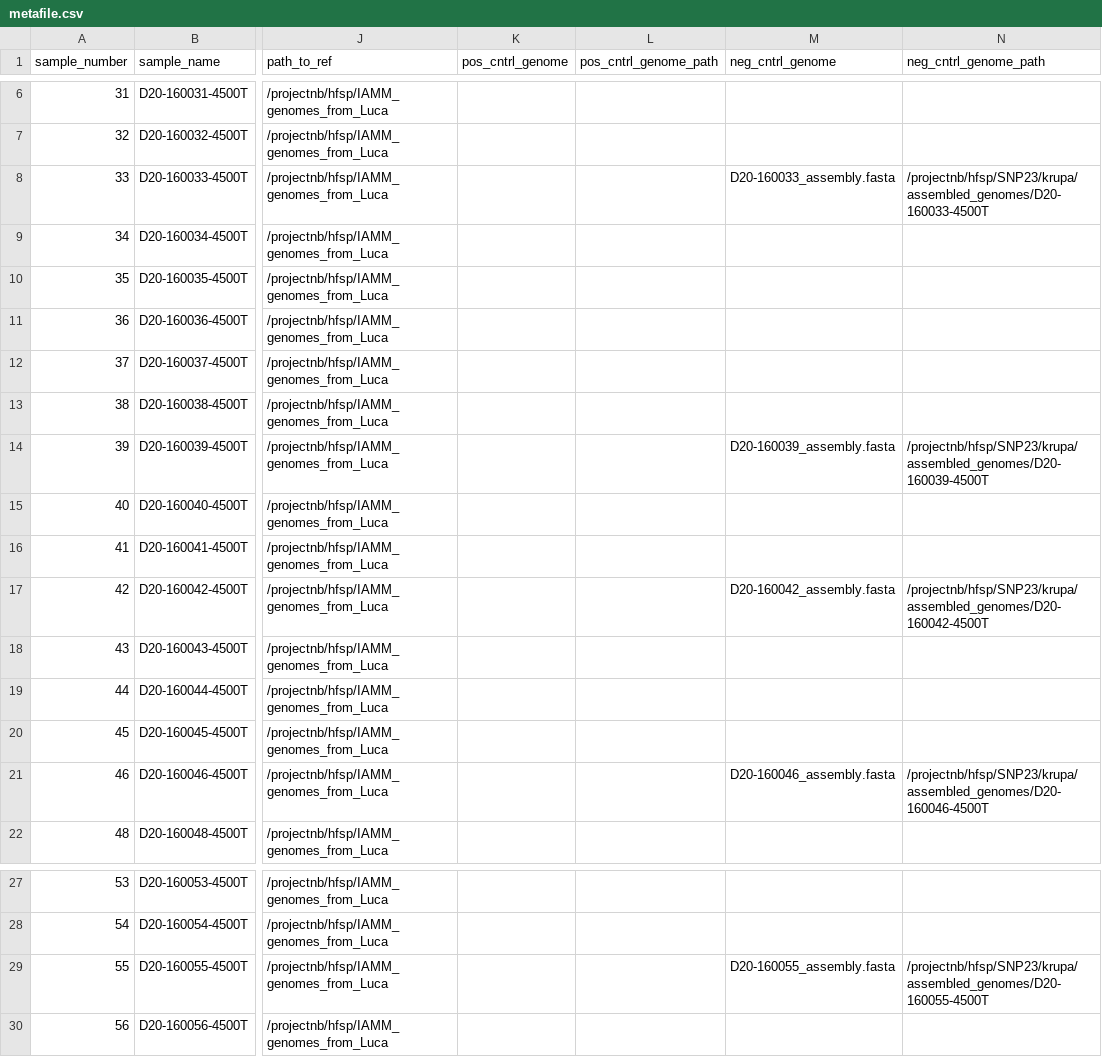
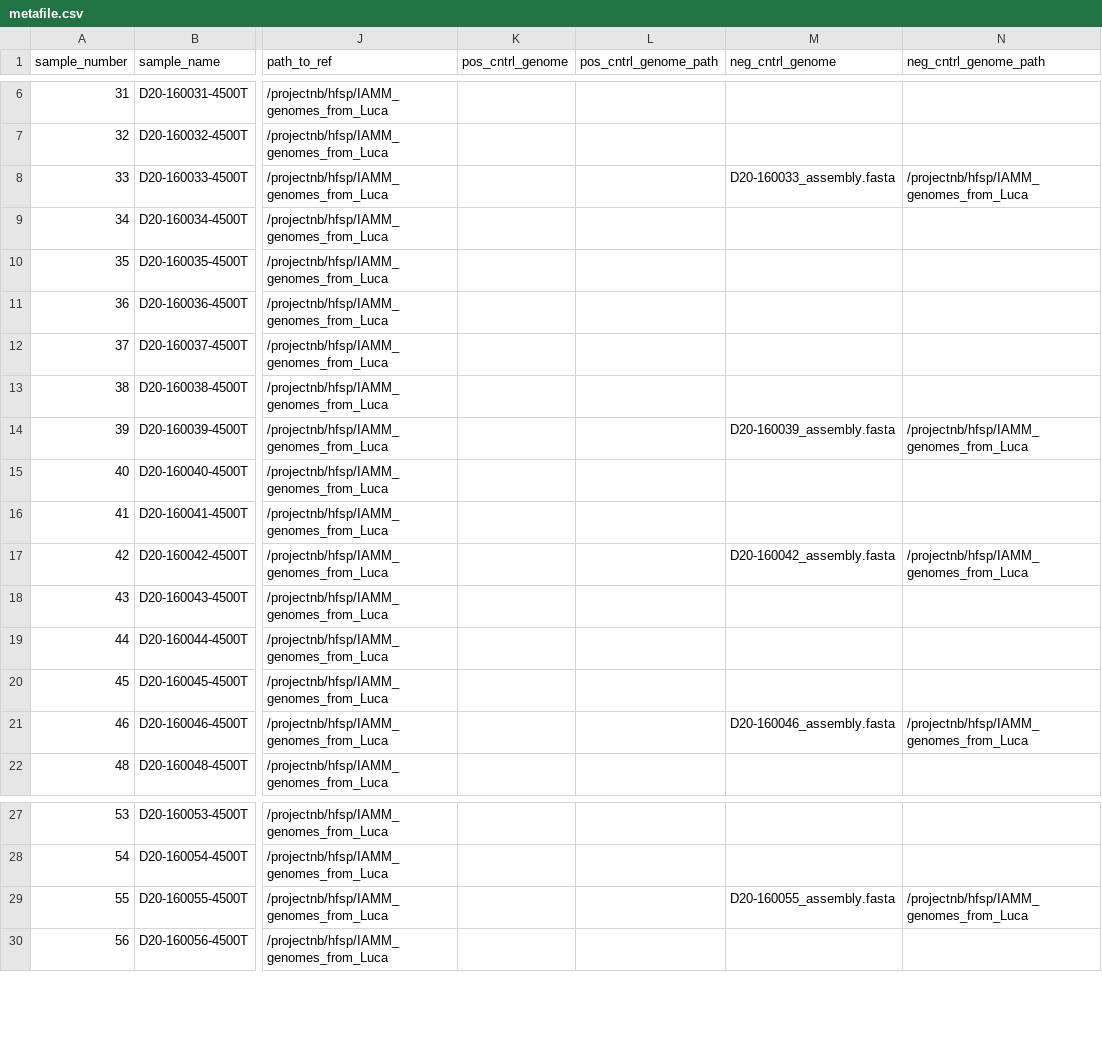
Before and after one commit to segrelab/SNP23, a CSV file: metafile.csv, drawn as a sheet; only a part is shown, gaps mark what is left out; the diff names each change by its address in the sheet, - before the commit and + after, or states it on an @@ line.

Commit message:
Move assembled genomes to accessible folder

```diff
--- a/metafile.csv
+++ b/metafile.csv
-N8 (neg_cntrl_genome_path): /projectnb/hfsp/SNP23/krupa/assembled_genomes/D20-160033-4500T
+N8 (neg_cntrl_genome_path): /projectnb/hfsp/IAMM_genomes_from_Luca
-N14 (neg_cntrl_genome_path): /projectnb/hfsp/SNP23/krupa/assembled_genomes/D20-160039-4500T
+N14 (neg_cntrl_genome_path): /projectnb/hfsp/IAMM_genomes_from_Luca
-N17 (neg_cntrl_genome_path): /projectnb/hfsp/SNP23/krupa/assembled_genomes/D20-160042-4500T
+N17 (neg_cntrl_genome_path): /projectnb/hfsp/IAMM_genomes_from_Luca
-N21 (neg_cntrl_genome_path): /projectnb/hfsp/SNP23/krupa/assembled_genomes/D20-160046-4500T
+N21 (neg_cntrl_genome_path): /projectnb/hfsp/IAMM_genomes_from_Luca
-N29 (neg_cntrl_genome_path): /projectnb/hfsp/SNP23/krupa/assembled_genomes/D20-160055-4500T
+N29 (neg_cntrl_genome_path): /projectnb/hfsp/IAMM_genomes_from_Luca
```
